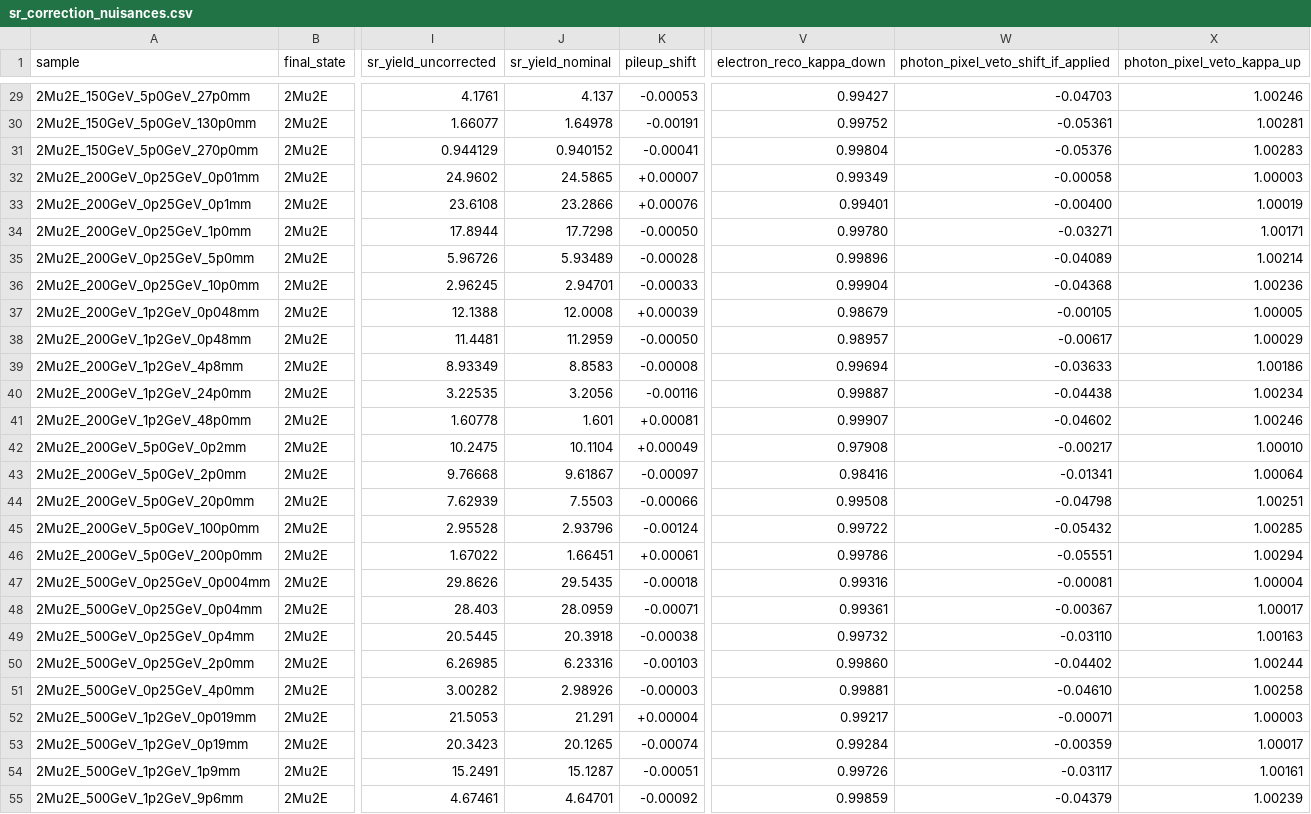
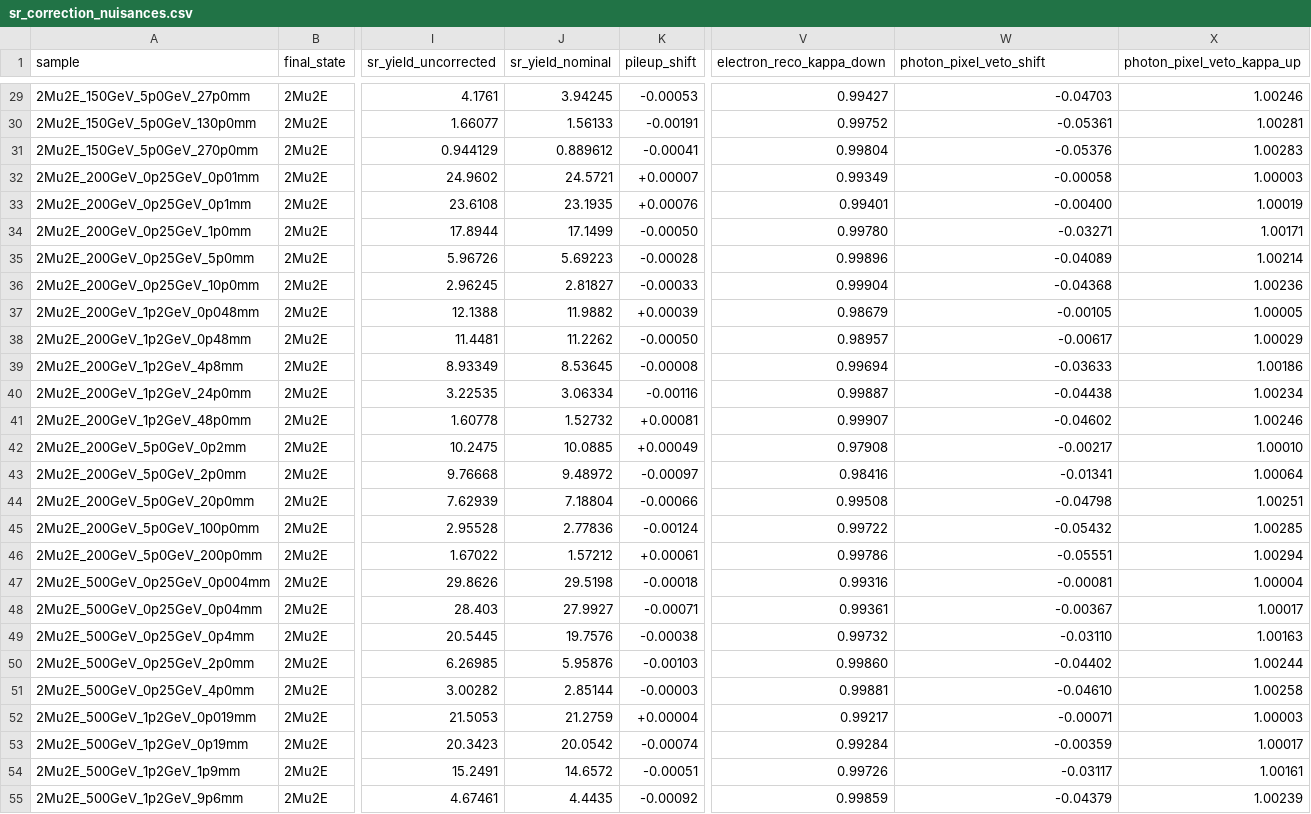
Before and after one commit to cms-sidm/SIDM, a CSV file: sidm/studies/corrections/tables/sr_correction_nuisances.csv, drawn as a sheet; only a part is shown, gaps mark what is left out; the diff covers the shown part only; the diff names each change by its address in the sheet, - before the commit and + after, or states it on an @@ line.

Commit message:
Take object SFs from the objects the event cuts use; apply the pixel-veto SF by default

```diff
--- a/sidm/studies/corrections/tables/sr_correction_nuisances.csv
+++ b/sidm/studies/corrections/tables/sr_correction_nuisances.csv
-W1: photon_pixel_veto_shift_if_applied
+W1: photon_pixel_veto_shift
-J29 (sr_yield_nominal): 4.137
+J29 (sr_yield_nominal): 3.94245
-J30 (sr_yield_nominal): 1.64978
+J30 (sr_yield_nominal): 1.56133
-J31 (sr_yield_nominal): 0.940152
+J31 (sr_yield_nominal): 0.889612
-J32 (sr_yield_nominal): 24.5865
+J32 (sr_yield_nominal): 24.5721
-J33 (sr_yield_nominal): 23.2866
+J33 (sr_yield_nominal): 23.1935
-J34 (sr_yield_nominal): 17.7298
+J34 (sr_yield_nominal): 17.1499
-J35 (sr_yield_nominal): 5.93489
+J35 (sr_yield_nominal): 5.69223
-J36 (sr_yield_nominal): 2.94701
+J36 (sr_yield_nominal): 2.81827
-J37 (sr_yield_nominal): 12.0008
+J37 (sr_yield_nominal): 11.9882
-J38 (sr_yield_nominal): 11.2959
+J38 (sr_yield_nominal): 11.2262
-J39 (sr_yield_nominal): 8.8583
+J39 (sr_yield_nominal): 8.53645
-J40 (sr_yield_nominal): 3.2056
+J40 (sr_yield_nominal): 3.06334
-J41 (sr_yield_nominal): 1.601
+J41 (sr_yield_nominal): 1.52732
-J42 (sr_yield_nominal): 10.1104
+J42 (sr_yield_nominal): 10.0885
-J43 (sr_yield_nominal): 9.61867
+J43 (sr_yield_nominal): 9.48972
-J44 (sr_yield_nominal): 7.5503
+J44 (sr_yield_nominal): 7.18804
-J45 (sr_yield_nominal): 2.93796
+J45 (sr_yield_nominal): 2.77836
-J46 (sr_yield_nominal): 1.66451
+J46 (sr_yield_nominal): 1.57212
-J47 (sr_yield_nominal): 29.5435
+J47 (sr_yield_nominal): 29.5198
-J48 (sr_yield_nominal): 28.0959
+J48 (sr_yield_nominal): 27.9927
-J49 (sr_yield_nominal): 20.3918
+J49 (sr_yield_nominal): 19.7576
-J50 (sr_yield_nominal): 6.23316
+J50 (sr_yield_nominal): 5.95876
-J51 (sr_yield_nominal): 2.98926
+J51 (sr_yield_nominal): 2.85144
-J52 (sr_yield_nominal): 21.291
+J52 (sr_yield_nominal): 21.2759
-J53 (sr_yield_nominal): 20.1265
+J53 (sr_yield_nominal): 20.0542
-J54 (sr_yield_nominal): 15.1287
+J54 (sr_yield_nominal): 14.6572
-J55 (sr_yield_nominal): 4.64701
+J55 (sr_yield_nominal): 4.4435
```
Also changed, not shown: 152 edited cells elsewhere in this file, 19 other files.
